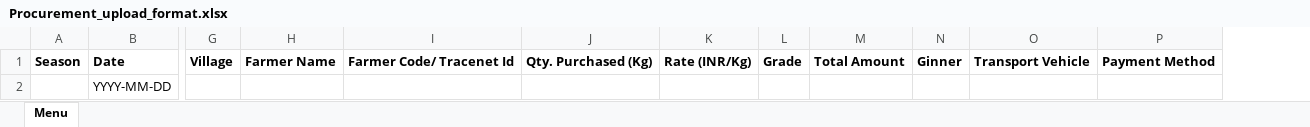
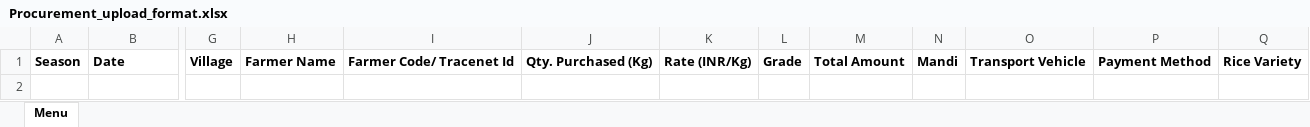
Before and after one commit to sandeepsharmacontriverz/frontend, an Excel workbook: public/files/Procurement_upload_format.xlsx, sheet Menu, drawn as a sheet; only a part is shown, gaps mark what is left out; values as stored, in another font and other column widths than the file's, no borders; removed rows and columns are numbered as before the commit, all else as after; rows hold the shown columns only; the diff names each change by its address in the sheet, - before the commit and + after, or states it on an @@ line.

```diff
--- a/public/files/Procurement_upload_format.xlsx (sheet Menu)
+++ b/public/files/Procurement_upload_format.xlsx (sheet Menu)
-column N, row 1: Ginner
+column N, row 1: Mandi
+column Q, row 1: Rice Variety
-row 2:  | YYYY-MM-DD
```
Also changed, not shown: 42 other files.
